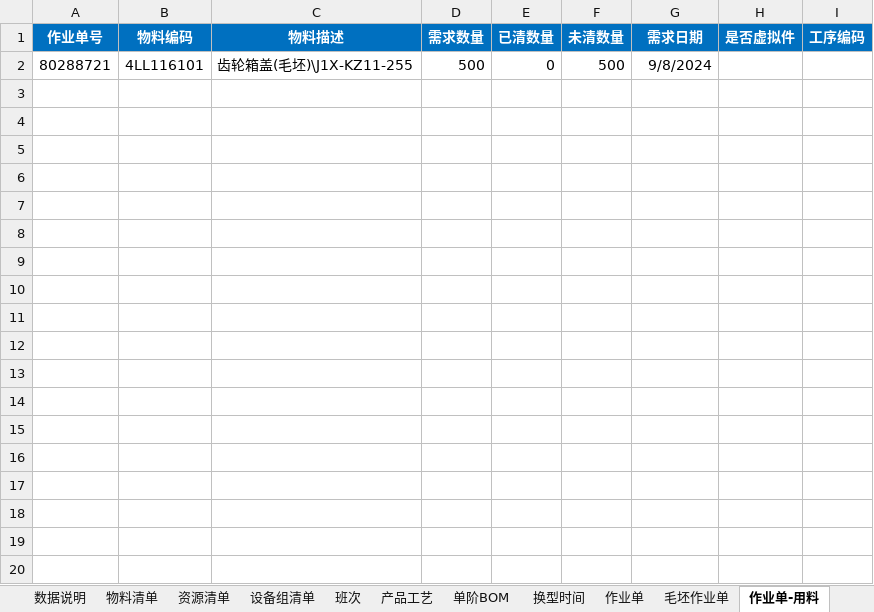
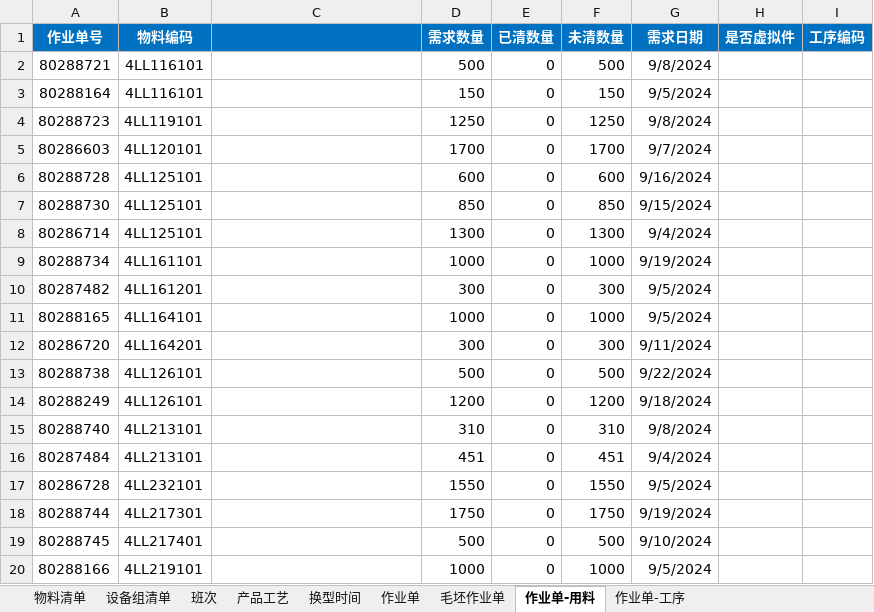
Before and after one commit to EasonCon/aps-demo, an Excel workbook: data/changed.xlsx, sheet 作业单-用料, drawn as a sheet; only a part is shown; values as stored, in another font and other column widths than the file's, no borders; the diff covers the shown part only; the diff names each change by its address in the sheet, - before the commit and + after, or states it on an @@ line.

```diff
--- a/data/changed.xlsx (sheet 作业单-用料)
+++ b/data/changed.xlsx (sheet 作业单-用料)
-sheet tab: 数据说明
-sheet tab: 资源清单
-sheet tab: 单阶BOM
-C1: 物料描述
+C1: (empty)
-C2: 齿轮箱盖(毛坯)\J1X-KZ11-255
+C2: (empty)
+row 3: 80288164 | 4LL116101 |  | 150 | 0 | 150 | 9/5/2024
+row 4: 80288723 | 4LL119101 |  | 1250 | 0 | 1250 | 9/8/2024
+row 5: 80286603 | 4LL120101 |  | 1700 | 0 | 1700 | 9/7/2024
+row 6: 80288728 | 4LL125101 |  | 600 | 0 | 600 | 9/16/2024
+row 7: 80288730 | 4LL125101 |  | 850 | 0 | 850 | 9/15/2024
+row 8: 80286714 | 4LL125101 |  | 1300 | 0 | 1300 | 9/4/2024
+row 9: 80288734 | 4LL161101 |  | 1000 | 0 | 1000 | 9/19/2024
+row 10: 80287482 | 4LL161201 |  | 300 | 0 | 300 | 9/5/2024
+row 11: 80288165 | 4LL164101 |  | 1000 | 0 | 1000 | 9/5/2024
+row 12: 80286720 | 4LL164201 |  | 300 | 0 | 300 | 9/11/2024
+row 13: 80288738 | 4LL126101 |  | 500 | 0 | 500 | 9/22/2024
+row 14: 80288249 | 4LL126101 |  | 1200 | 0 | 1200 | 9/18/2024
+row 15: 80288740 | 4LL213101 |  | 310 | 0 | 310 | 9/8/2024
+row 16: 80287484 | 4LL213101 |  | 451 | 0 | 451 | 9/4/2024
+row 17: 80286728 | 4LL232101 |  | 1550 | 0 | 1550 | 9/5/2024
+row 18: 80288744 | 4LL217301 |  | 1750 | 0 | 1750 | 9/19/2024
+row 19: 80288745 | 4LL217401 |  | 500 | 0 | 500 | 9/10/2024
+row 20: 80288166 | 4LL219101 |  | 1000 | 0 | 1000 | 9/5/2024
```
Also changed, not shown: 55 added rows elsewhere in this sheet, sheet 产品工艺, sheet 物料清单, sheet 作业单, sheet 毛坯作业单, sheet 设备组清单, other sheet tabs, hidden cells, 1 other file.
